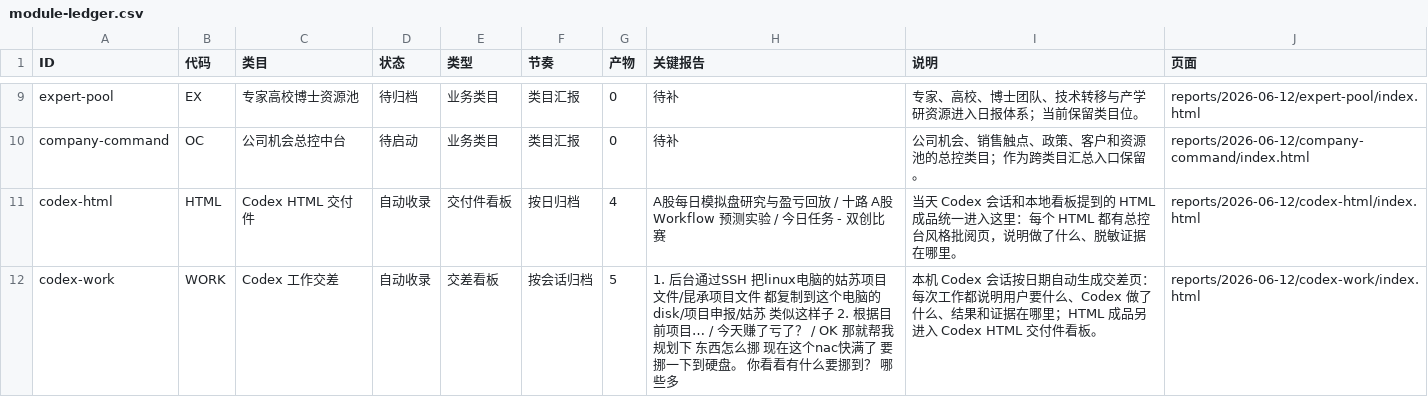
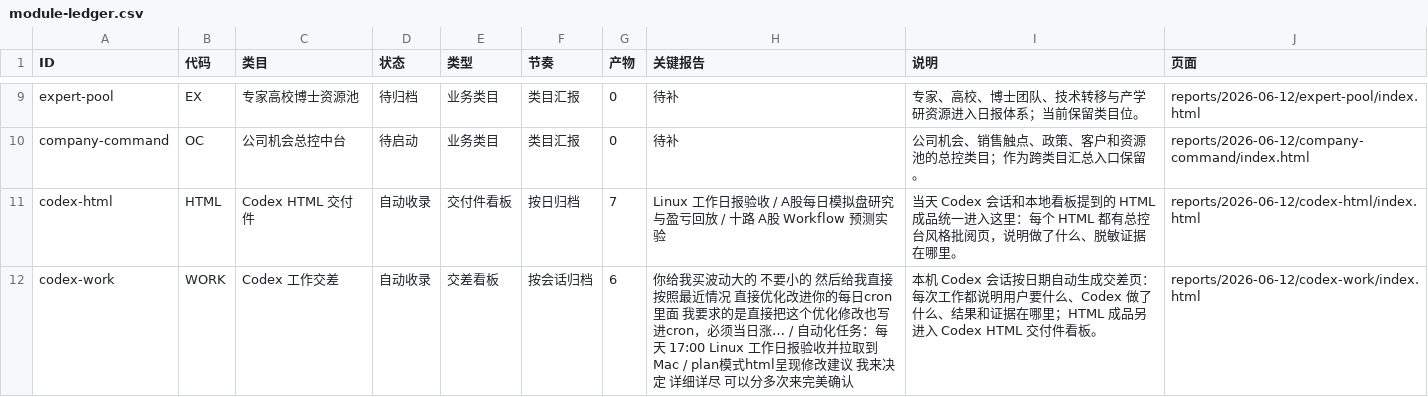
Before and after one commit to schovayang-creator/automation-command-center, a CSV file: data/tables/module-ledger.csv, drawn as a sheet; only a part is shown, gaps mark what is left out.

```diff
--- a/data/tables/module-ledger.csv
+++ b/data/tables/module-ledger.csv
@@ -10,3 +10,3 @@ expert-pool,EX,专家高校博士资源池,待归档,业务类目,类目汇报,0
 company-command,OC,公司机会总控中台,待启动,业务类目,类目汇报,0,待补,公司机会、销售触点、政策、客户和资源池的总控类目；作为跨类目汇总入口保留。,reports/2026-06-12/company-command/index.html
-codex-html,HTML,Codex HTML 交付件,自动收录,交付件看板,按日归档,4,A股每日模拟盘研究与盈亏回放 / 十路 A股 Workflow 预测实验 / 今日任务 - 双创比赛,当天 Codex 会话和本地看板提到的 HTML 成品统一进入这里：每个 HTML 都有总控台风格批阅页，说明做了什么、脱敏证据在哪里。,reports/2026-06-12/codex-html/index.html
-codex-work,WORK,Codex 工作交差,自动收录,交差看板,按会话归档,5,1. 后台通过SSH 把linux电脑的姑苏项目文件/昆承项目文件 都复制到这个电脑的disk/项目申报/姑苏 类似这样子 2. 根据目前项目… / 今天赚了亏了？ / OK 那就帮我规划下 东西怎么挪 现在这个nac快满了 要挪一下到硬盘。 你看看有什么要挪到？ 哪些多,本机 Codex 会话按日期自动生成交差页：每次工作都说明用户要什么、Codex 做了什么、结果和证据在哪里；HTML 成品另进入 Codex HTML 交付件看板。,reports/2026-06-12/codex-work/index.html
+codex-html,HTML,Codex HTML 交付件,自动收录,交付件看板,按日归档,7,Linux 工作日报验收 / A股每日模拟盘研究与盈亏回放 / 十路 A股 Workflow 预测实验,当天 Codex 会话和本地看板提到的 HTML 成品统一进入这里：每个 HTML 都有总控台风格批阅页，说明做了什么、脱敏证据在哪里。,reports/2026-06-12/codex-html/index.html
+codex-work,WORK,Codex 工作交差,自动收录,交差看板,按会话归档,6,你给我买波动大的 不要小的 然后给我直接按照最近情况 直接优化改进你的每日cron里面 我要求的是直接把这个优化修改也写进cron，必须当日涨… / 自动化任务：每天 17:00 Linux 工作日报验收并拉取到 Mac / plan模式html呈现修改建议 我来决定 详细详尽 可以分多次来完美确认,本机 Codex 会话按日期自动生成交差页：每次工作都说明用户要什么、Codex 做了什么、结果和证据在哪里；HTML 成品另进入 Codex HTML 交付件看板。,reports/2026-06-12/codex-work/index.html
```
Also changed, not shown: data/tables/automation-ledger.csv, data/tables/daily-task-ledger.csv, 49 other files.
